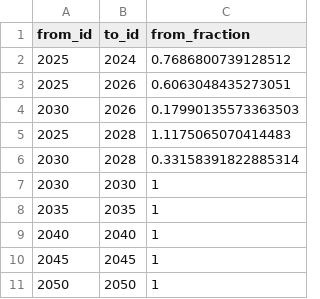
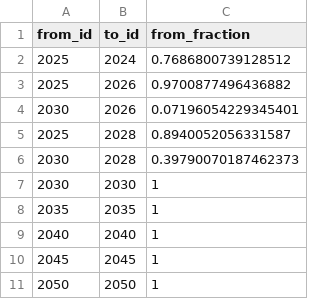
Before and after one commit to dsgrid/dsgrid-project-DECARB, a CSV file: datasets/modeled/transport/dimension_mappings/model_year_to_model_year.csv, drawn as a sheet.

```diff
--- a/datasets/modeled/transport/dimension_mappings/model_year_to_model_year.csv
+++ b/datasets/modeled/transport/dimension_mappings/model_year_to_model_year.csv
@@ -2,6 +2,6 @@ from_id,to_id,from_fraction
 2025,2024,0.7686800739128512
-2025,2026,0.6063048435273051
-2030,2026,0.17990135573363503
-2025,2028,1.1175065070414483
-2030,2028,0.33158391822885314
+2025,2026,0.9700877496436882
+2030,2026,0.07196054229345401
+2025,2028,0.8940052056331587
+2030,2028,0.39790070187462373
 2030,2030,1
```
Also changed, not shown: 1 other file.
